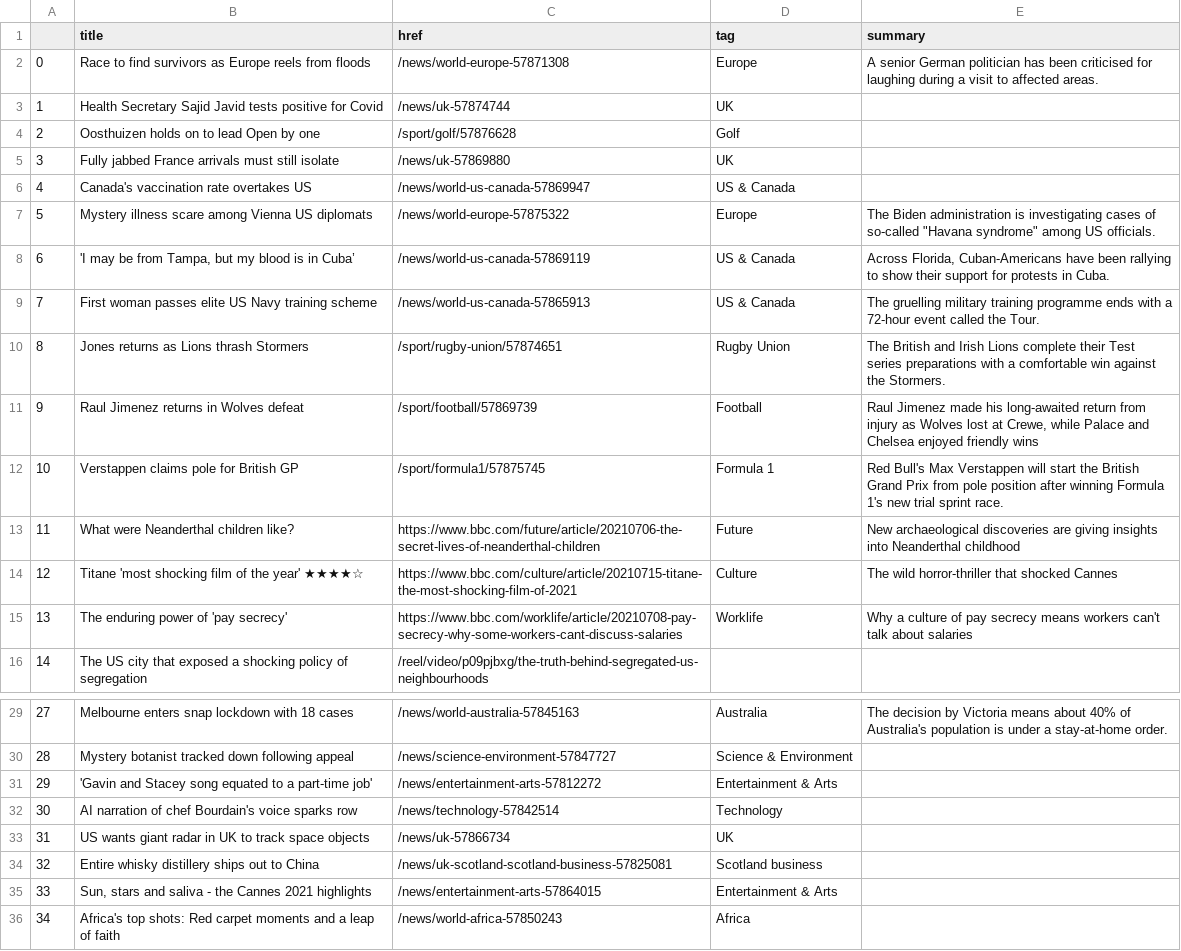
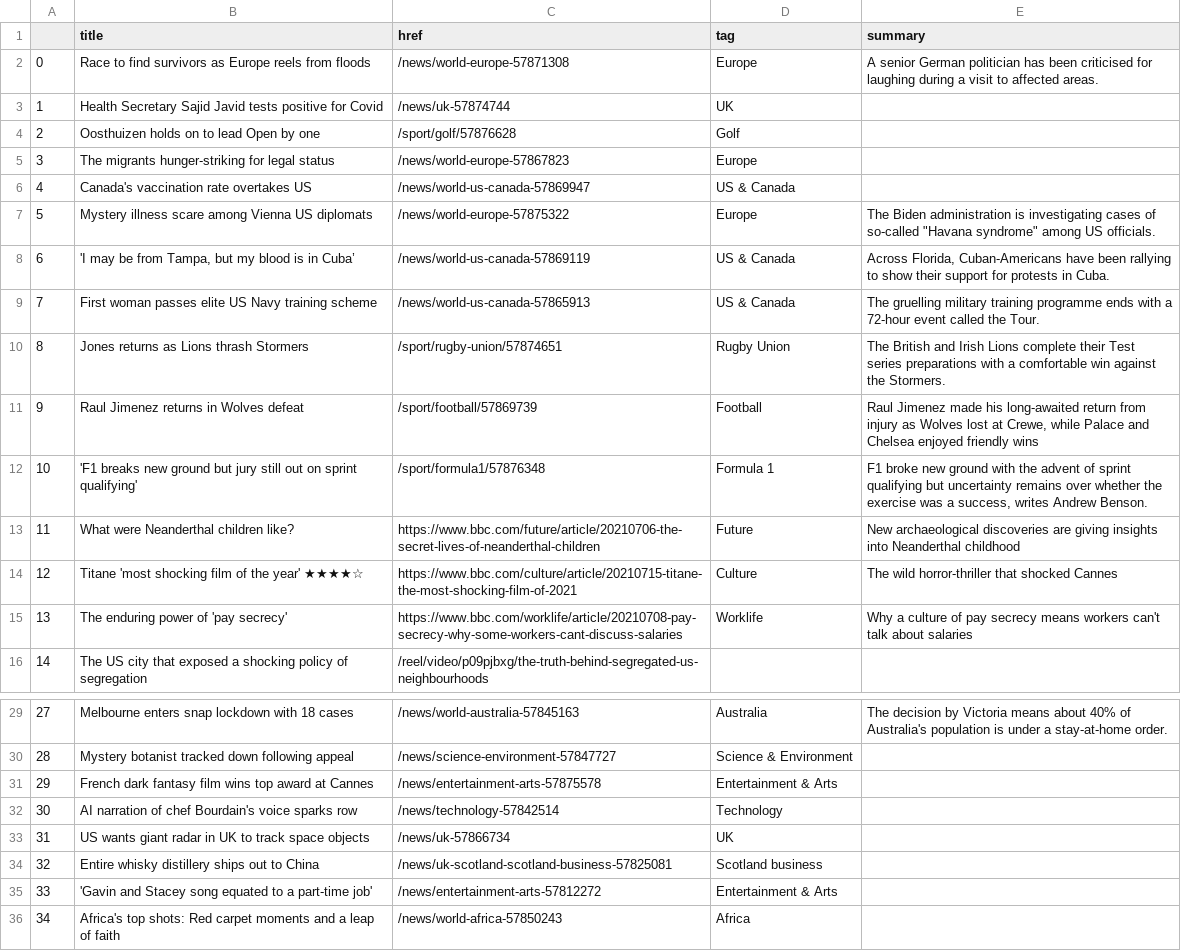
Before and after one commit to jgulane/Autoscraper, a CSV file: bbc-headlines.csv, drawn as a sheet; only a part is shown, gaps mark what is left out.

```diff
--- a/bbc-headlines.csv
+++ b/bbc-headlines.csv
@@ -4,3 +4,3 @@
 2,Oosthuizen holds on to lead Open by one,/sport/golf/57876628,Golf,
-3,Fully jabbed France arrivals must still isolate,/news/uk-57869880,UK,
+3,The migrants hunger-striking for legal status,/news/world-europe-57867823,Europe,
 4,Canada's vaccination rate overtakes US,/news/world-us-canada-57869947,US & Canada,
@@ -11,3 +11,3 @@
 9,Raul Jimenez returns in Wolves defeat,/sport/football/57869739,Football,"Raul Jimenez made his long-awaited return from injury as Wolves lost at Crewe, while Palace and Chelsea enjoyed friendly wins"
-10,Verstappen claims pole for British GP,/sport/formula1/57875745,Formula 1,Red Bull's Max Verstappen will start the British Grand Prix from pole position after winning Formula 1's new trial sprint race.
+10,'F1 breaks new ground but jury still out on sprint qualifying',/sport/formula1/57876348,Formula 1,"F1 broke new ground with the advent of sprint qualifying but uncertainty remains over whether the exercise was a success, writes Andrew Benson."
 11,What were Neanderthal children like?,https://www.bbc.com/future/article/20210706-the-secret-lives-of-neanderthal-children,Future,New archaeological discoveries are giving insights into Neanderthal childhood
@@ -30,3 +30,3 @@
 28,Mystery botanist tracked down following appeal,/news/science-environment-57847727,Science & Environment,
-29,'Gavin and Stacey song equated to a part-time job',/news/entertainment-arts-57812272,Entertainment & Arts,
+29,French dark fantasy film wins top award at Cannes,/news/entertainment-arts-57875578,Entertainment & Arts,
 30,AI narration of chef Bourdain's voice sparks row,/news/technology-57842514,Technology,
@@ -34,3 +34,3 @@
 32,Entire whisky distillery ships out to China,/news/uk-scotland-scotland-business-57825081,Scotland business,
-33,"Sun, stars and saliva - the Cannes 2021 highlights",/news/entertainment-arts-57864015,Entertainment & Arts,
+33,'Gavin and Stacey song equated to a part-time job',/news/entertainment-arts-57812272,Entertainment & Arts,
 34,Africa's top shots: Red carpet moments and a leap of faith,/news/world-africa-57850243,Africa,
```
